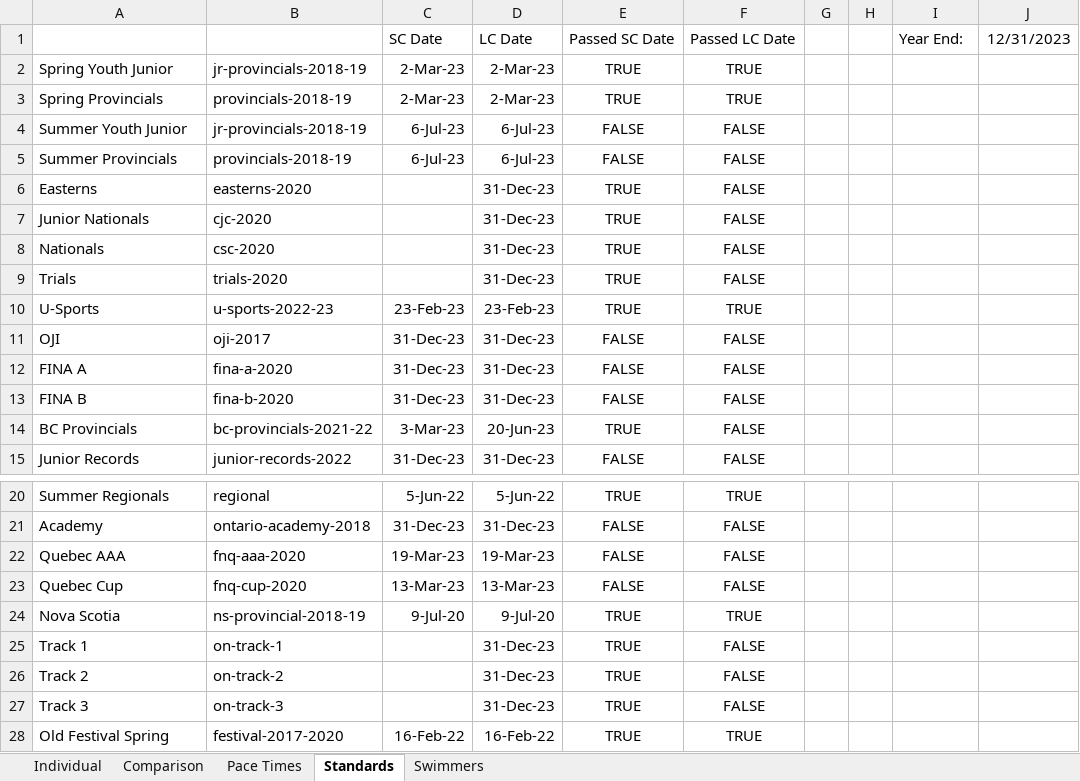
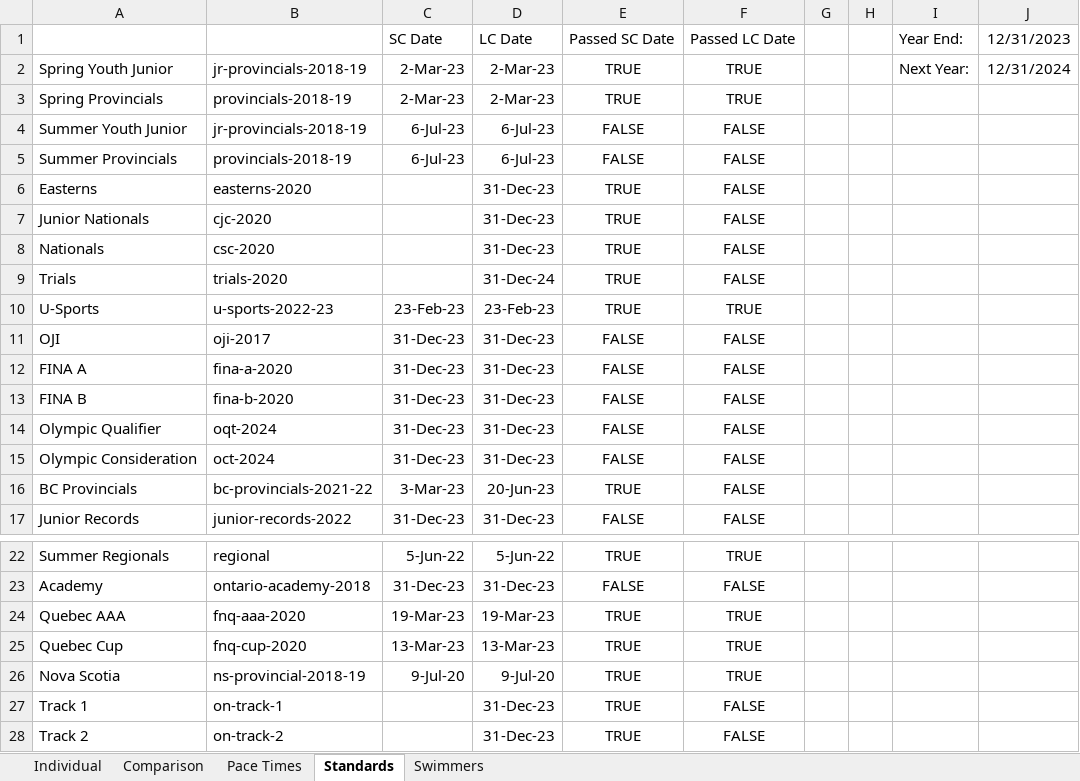
Before and after one commit to Subject2Risk/swim-report, an Excel workbook: swim-calculator.xlsm, sheet Standards, drawn as a sheet; only a part is shown, gaps mark what is left out; the shorter side is filled out with more unchanged rows; values as stored, in another font and other column widths than the file's, no borders; conditional formats not drawn; addresses are those after the commit; the diff names each change by its address in the sheet, - before the commit and + after, or states it on an @@ line.

```diff
--- a/swim-calculator.xlsm (sheet Standards)
+++ b/swim-calculator.xlsm (sheet Standards)
-I2: (empty)
+I2: Next Year:
-J2: (empty)
+J2: 12/31/2024
-D9: 31-Dec-23
+D9: 31-Dec-24
+row 14: Olympic Qualifier | oqt-2024 | 31-Dec-23 | 31-Dec-23 | FALSE | FALSE
+row 15: Olympic Consideration | oct-2024 | 31-Dec-23 | 31-Dec-23 | FALSE | FALSE
-E24:E25: FALSE
+E24:E25: TRUE
-F24:F25: FALSE
+F24:F25: TRUE
```
Also changed, not shown: sheet Individual, sheet Comparison, sheet Pace Times, sheet Swimmers, formulas that keep their value, hidden cells.
